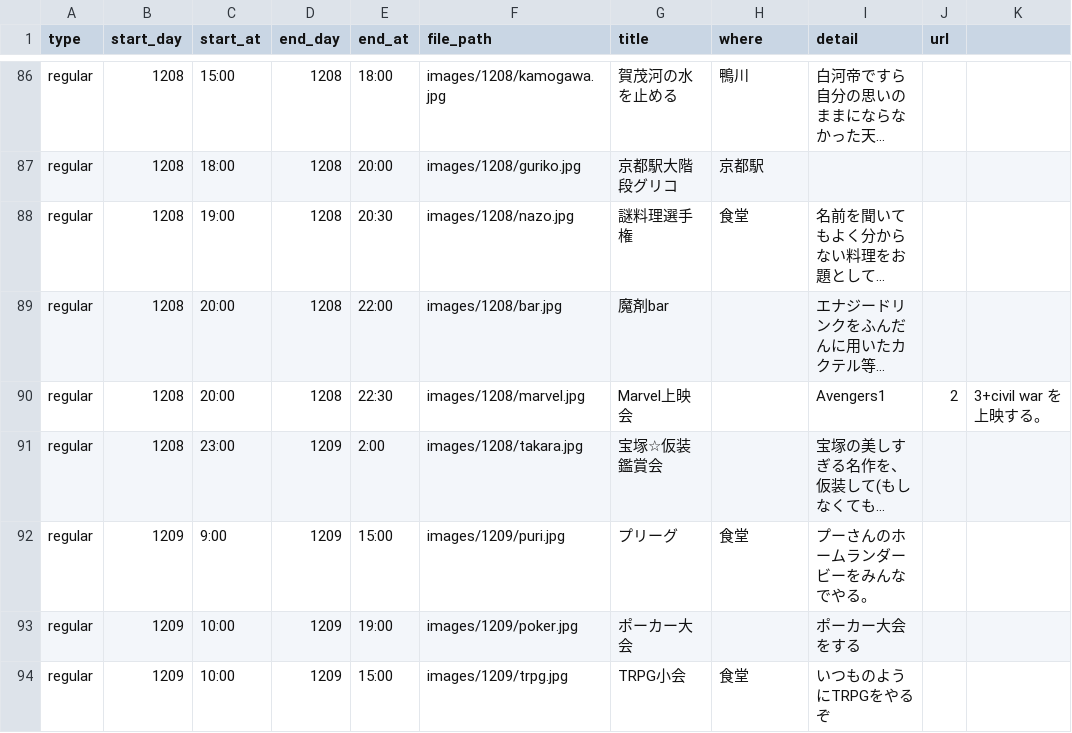
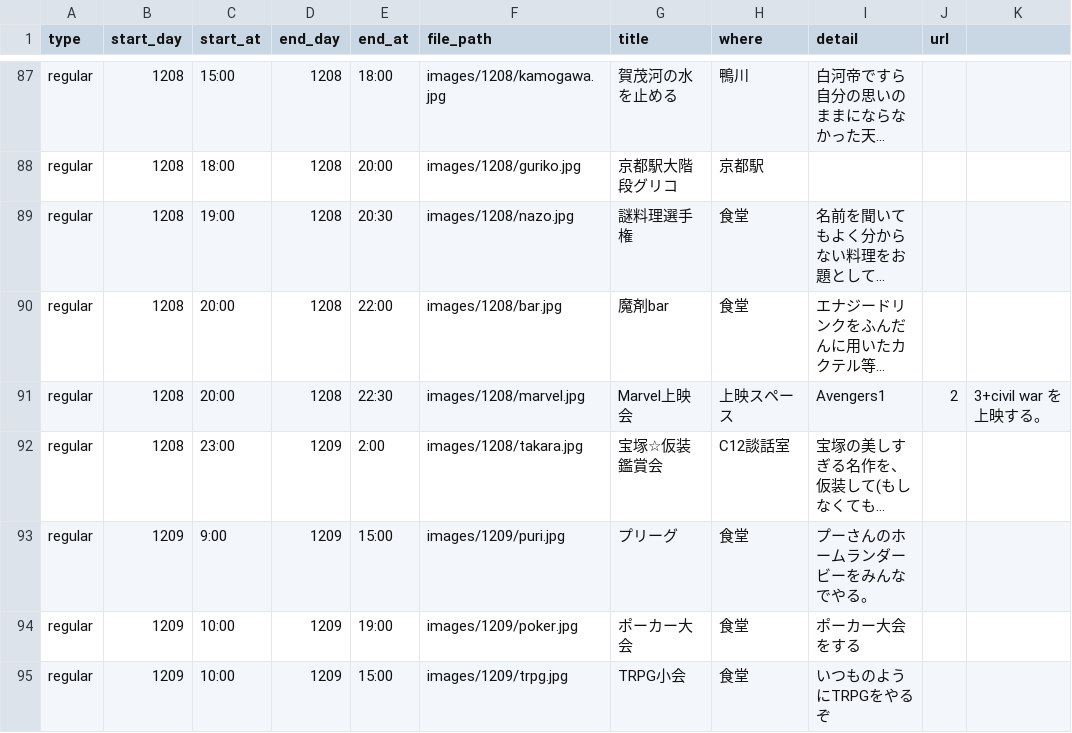
Before and after one commit to kumano-dormitory/Kumanofes2018data, a CSV file: list_style2017.csv, drawn as a sheet; only a part is shown, gaps mark what is left out; long unchanged cells end in …; addresses are those after the commit; the diff covers the shown part only; the diff names each change by its address in the sheet, - before the commit and + after, or states it on an @@ line.

```diff
--- a/list_style2017.csv
+++ b/list_style2017.csv
-H90 (where): (empty)
+H90 (where): 食堂
-H91 (where): (empty)
+H91 (where): 上映スペース
-H92 (where): (empty)
+H92 (where): C12談話室
-H94 (where): (empty)
+H94 (where): 食堂
```
Also changed, not shown: 3 added rows, 2 removed rows and 20 edited cells elsewhere in this file, list2018.csv, 1 other file.
